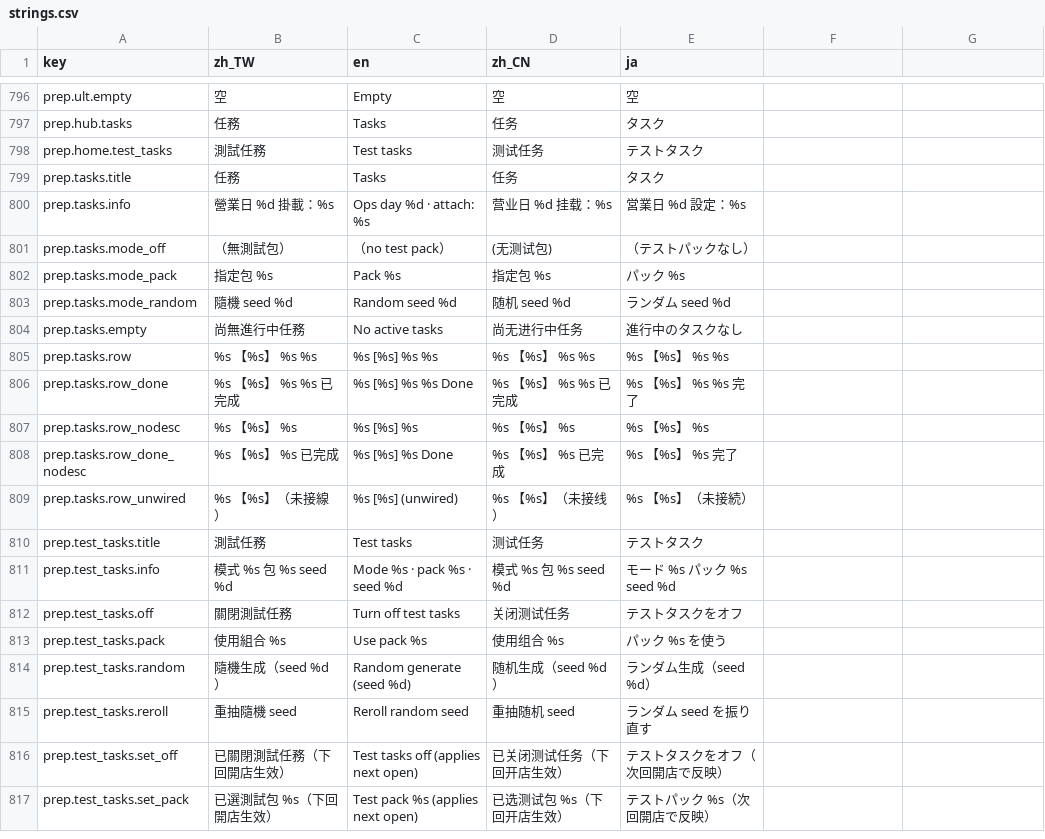
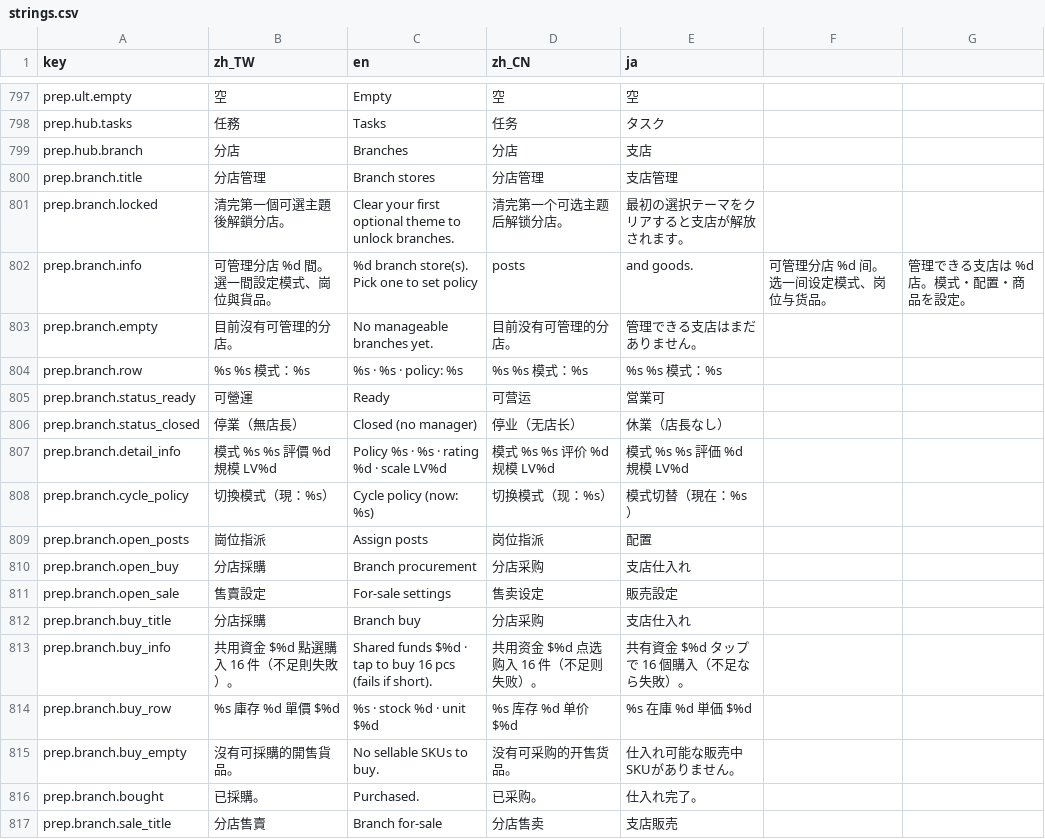
Before and after one commit to bzkit1983/imdoing, a CSV file: godot/game/locale/strings.csv, drawn as a sheet; only a part is shown, gaps mark what is left out; the shorter side is filled out with more unchanged rows; the diff covers the shown part only.

```diff
--- a/godot/game/locale/strings.csv
+++ b/godot/game/locale/strings.csv
@@ -797 +798,20 @@ prep.ult.empty,空,Empty,空,空
 prep.hub.tasks,任務,Tasks,任务,タスク
+prep.hub.branch,分店,Branches,分店,支店
+prep.branch.title,分店管理,Branch stores,分店管理,支店管理
+prep.branch.locked,清完第一個可選主題後解鎖分店。,Clear your first optional theme to unlock branches.,清完第一个可选主题后解锁分店。,最初の選択テーマをクリアすると支店が解放されます。
+prep.branch.info,可管理分店 %d 間。選一間設定模式、崗位與貨品。,%d branch store(s). Pick one to set policy, posts, and goods.,可管理分店 %d 间。选一间设定模式、岗位与货品。,管理できる支店は %d 店。模式・配置・商品を設定。
+prep.branch.empty,目前沒有可管理的分店。,No manageable branches yet.,目前没有可管理的分店。,管理できる支店はまだありません。
+prep.branch.row,%s　%s　模式：%s,%s · %s · policy: %s,%s　%s　模式：%s,%s　%s　模式：%s
+prep.branch.status_ready,可營運,Ready,可营运,営業可
+prep.branch.status_closed,停業（無店長）,Closed (no manager),停业（无店长）,休業（店長なし）
+prep.branch.detail_info,模式 %s　%s　評價 %d　規模 LV%d,Policy %s · %s · rating %d · scale LV%d,模式 %s　%s　评价 %d　规模 LV%d,模式 %s　%s　評価 %d　規模 LV%d
+prep.branch.cycle_policy,切換模式（現：%s）,Cycle policy (now: %s),切换模式（现：%s）,模式切替（現在：%s）
+prep.branch.open_posts,崗位指派,Assign posts,岗位指派,配置
+prep.branch.open_buy,分店採購,Branch procurement,分店采购,支店仕入れ
+prep.branch.open_sale,售賣設定,For-sale settings,售卖设定,販売設定
+prep.branch.buy_title,分店採購,Branch buy,分店采购,支店仕入れ
+prep.branch.buy_info,共用資金 $%d　點選購入 16 件（不足則失敗）。,Shared funds $%d · tap to buy 16 pcs (fails if short).,共用资金 $%d　点选购入 16 件（不足则失败）。,共有資金 $%d　タップで 16 個購入（不足なら失敗）。
+prep.branch.buy_row,%s　庫存 %d　單價 $%d,%s · stock %d · unit $%d,%s　库存 %d　单价 $%d,%s　在庫 %d　単価 $%d
+prep.branch.buy_empty,沒有可採購的開售貨品。,No sellable SKUs to buy.,没有可采购的开售货品。,仕入れ可能な販売中SKUがありません。
+prep.branch.bought,已採購。,Purchased.,已采购。,仕入れ完了。
+prep.branch.sale_title,分店售賣,Branch for-sale,分店售卖,支店販売
```
Also changed, not shown: 16 added rows elsewhere in this file, godot/game/locale/data.csv, 22 other files.
